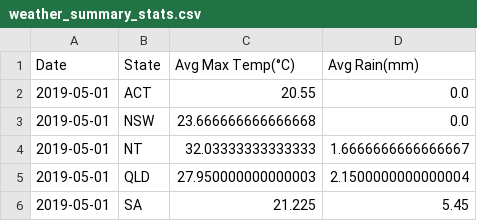
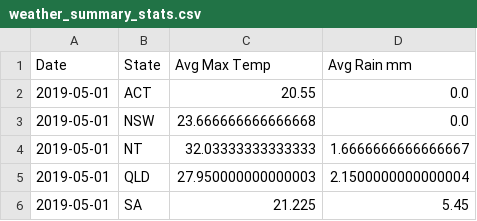
Before and after one commit to 22OVERSooN/Australian_Bushfire_Analysis, a CSV file: Resources/weather_summary_stats.csv, drawn as a sheet; only a part is shown.

```diff
--- a/Resources/weather_summary_stats.csv
+++ b/Resources/weather_summary_stats.csv
@@ -1,2 +1,2 @@
-Date,State,Avg Max Temp(°C),Avg Rain(mm)
+Date,State,Avg Max Temp,Avg Rain mm
 2019-05-01,ACT,20.55,0.0
```
Also changed, not shown: 3 other files.
